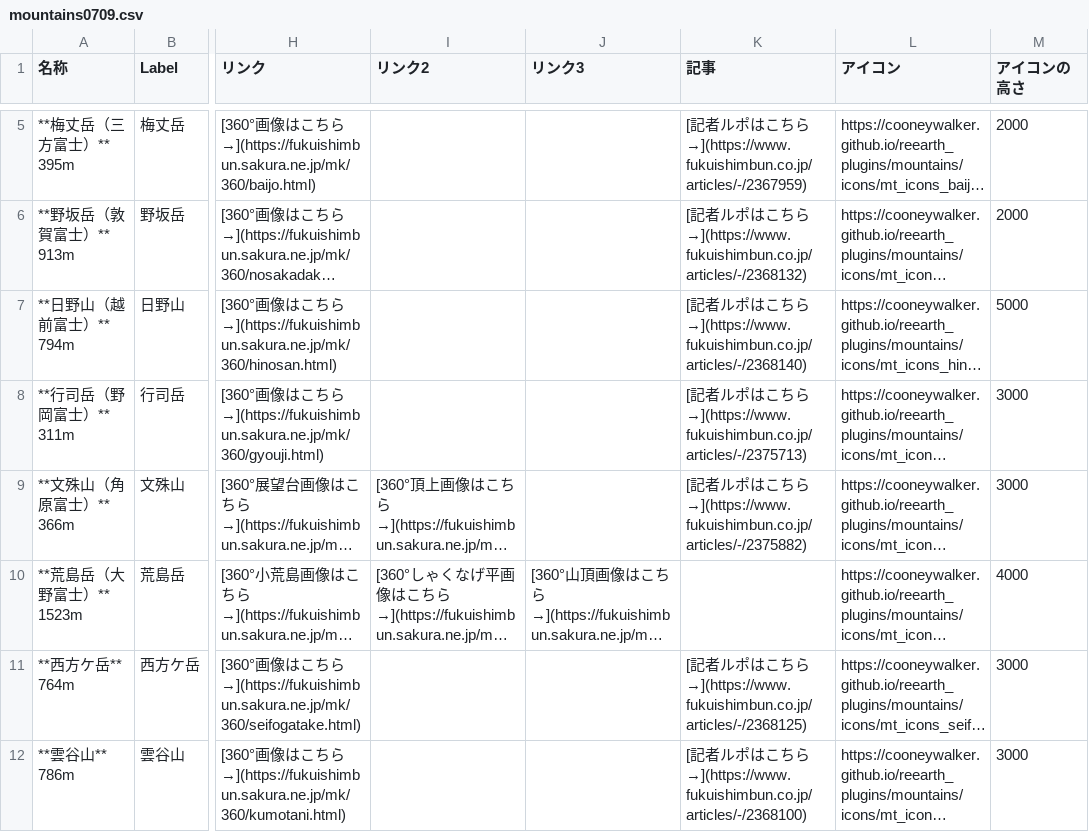
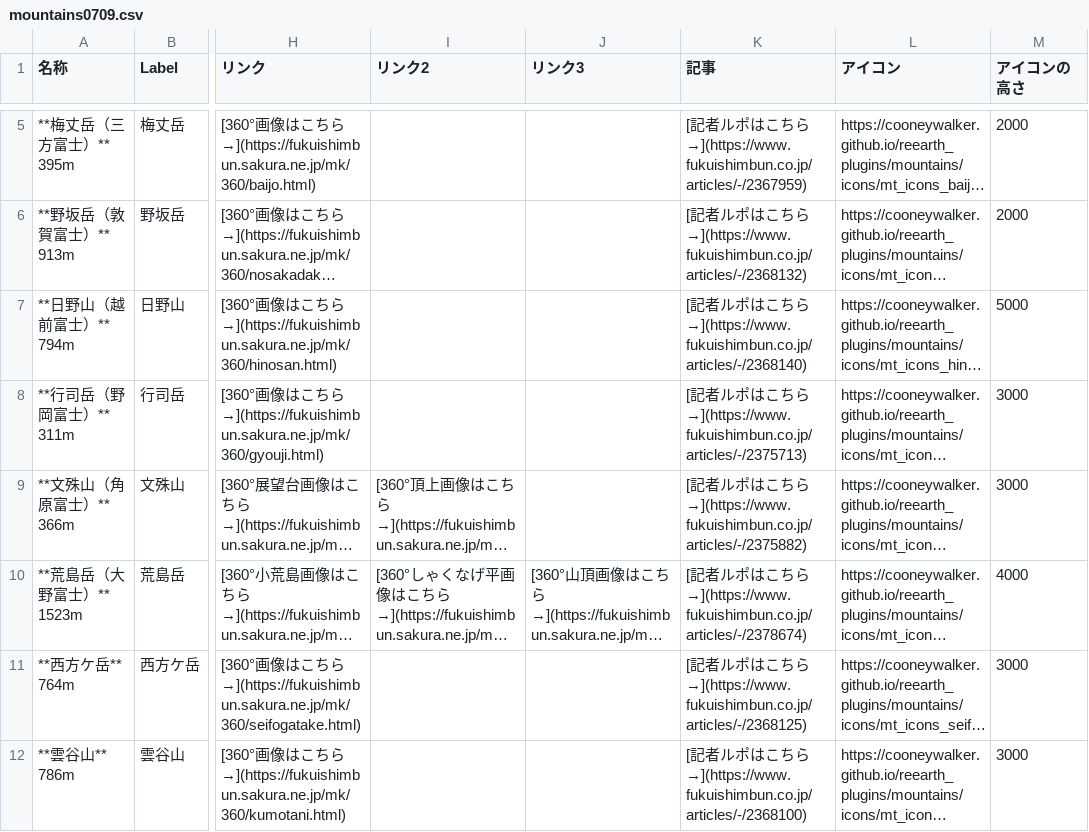
Before and after one commit to cooneywalker/reearth_plugins, a CSV file: mountains/mountains0709.csv, drawn as a sheet; only a part is shown, gaps mark what is left out; long unchanged cells end in …; the diff names each change by its address in the sheet, - before the commit and + after, or states it on an @@ line.

Commit message:
Update mountains0709.csv

```diff
--- a/mountains/mountains0709.csv
+++ b/mountains/mountains0709.csv
-K10 (記事): (empty)
+K10 (記事): [記者ルポはこちら→](https://www.fukuishimbun.co.jp/articles/-/2378674)
```
